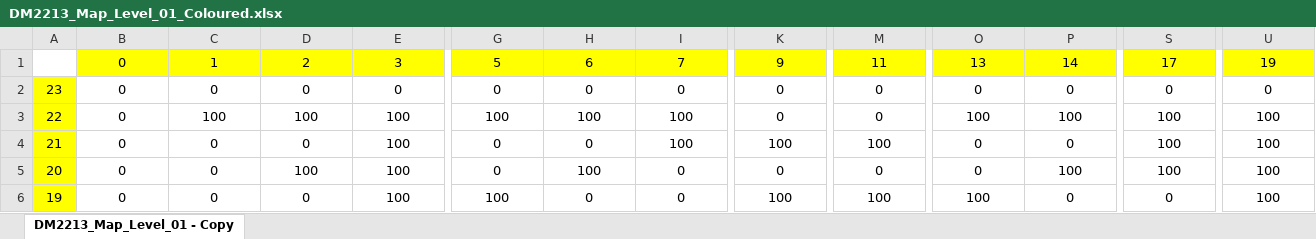
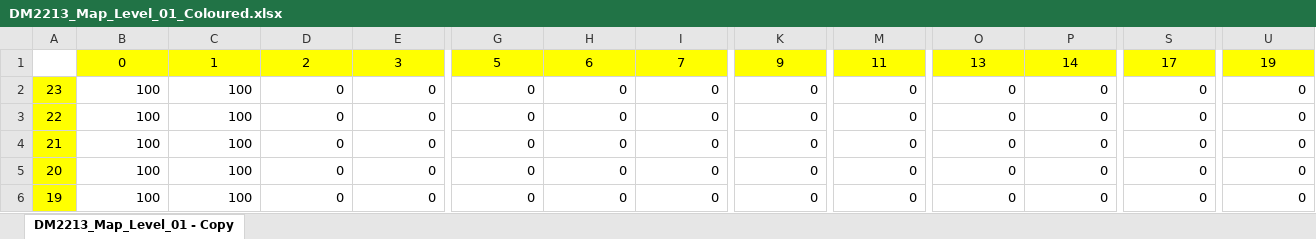
Before and after one commit to yettd/SP3, an Excel workbook: NYP_Framework_Week01/App/Maps/DM2213_Map_Level_01_Coloured.xlsx, sheet DM2213_Map_Level_01 - Copy, drawn as a sheet; only a part is shown, gaps mark what is left out; values as stored, in another font and other column widths than the file's, no borders; conditional formats not drawn; the diff covers the shown part only; the diff names each change by its address in the sheet, - before the commit and + after, or states it on an @@ line.

```diff
--- a/NYP_Framework_Week01/App/Maps/DM2213_Map_Level_01_Coloured.xlsx (sheet DM2213_Map_Level_01 - Copy)
+++ b/NYP_Framework_Week01/App/Maps/DM2213_Map_Level_01_Coloured.xlsx (sheet DM2213_Map_Level_01 - Copy)
-B2:B6: 0
+B2:B6: 100
-B2:U6 alignment: center
+B2:U6 alignment: right
-C2: 0
+C2: 100
-D3: 100
+D3: 0
-E3:E6: 100
+E3:E6: 0
-G3: 100
+G3: 0
-H3: 100
+H3: 0
-I3:I4: 100
+I3:I4: 0
-O3: 100
+O3: 0
-P3: 100
+P3: 0
-S3:S5: 100
+S3:S5: 0
-U3:U6: 100
+U3:U6: 0
-C4:C6: 0
+C4:C6: 100
-K4: 100
+K4: 0
-M4: 100
+M4: 0
-D5: 100
+D5: 0
-H5: 100
+H5: 0
-P5: 100
+P5: 0
-G6: 100
+G6: 0
-K6: 100
+K6: 0
-M6: 100
+M6: 0
-O6: 100
+O6: 0
```
Also changed, not shown: 182 edited cells and cell formats elsewhere in this sheet, 3 other files.
